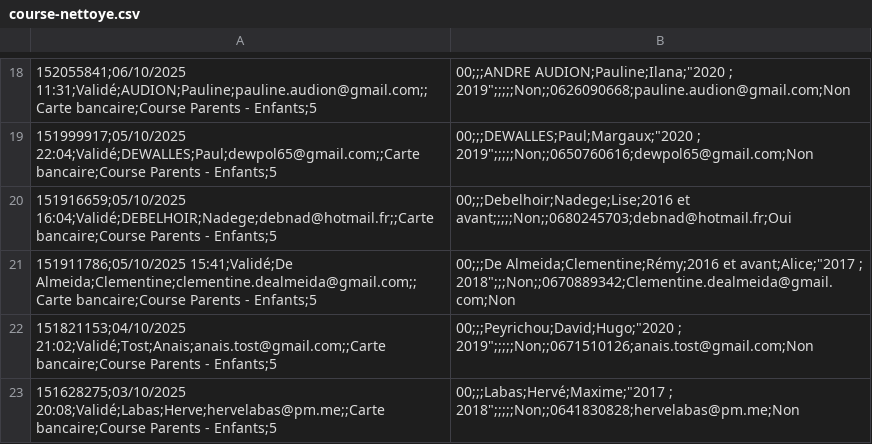
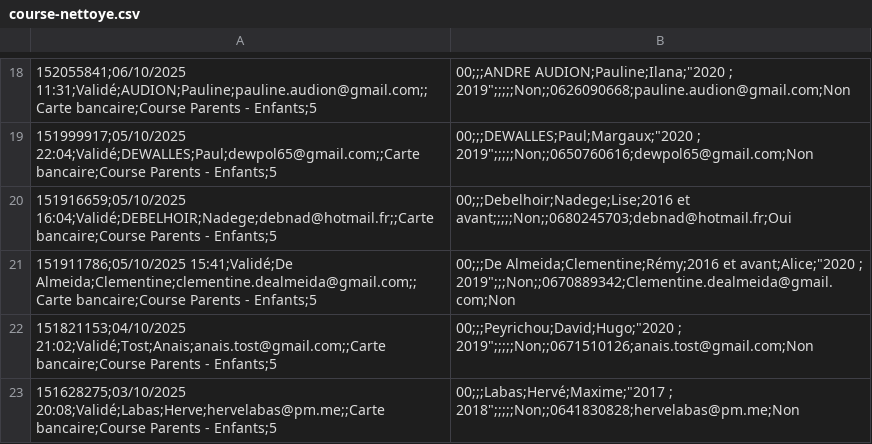
Before and after one commit to thebiglabasky/bib-generator, a CSV file: resources/course-nettoye.csv, drawn as a sheet; only a part is shown, gaps mark what is left out.

Commit message:
last fix

```diff
--- a/resources/course-nettoye.csv
+++ b/resources/course-nettoye.csv
@@ -20,3 +20,3 @@
 151916659;05/10/2025 16:04;Validé;DEBELHOIR;Nadege;debnad@hotmail.fr;;Carte bancaire;Course Parents - Enfants;5,00;;;Debelhoir;Nadege;Lise;2016 et avant;;;;;Non;;0680245703;debnad@hotmail.fr;Oui
-151911786;05/10/2025 15:41;Validé;De Almeida;Clementine;clementine.dealmeida@gmail.com;;Carte bancaire;Course Parents - Enfants;5,00;;;De Almeida;Clementine;Rémy;2016 et avant;Alice;"2017 ; 2018";;;Non;;0670889342;Clementine.dealmeida@gmail.com;Non
+151911786;05/10/2025 15:41;Validé;De Almeida;Clementine;clementine.dealmeida@gmail.com;;Carte bancaire;Course Parents - Enfants;5,00;;;De Almeida;Clementine;Rémy;2016 et avant;Alice;"2020 ; 2019";;;Non;;0670889342;Clementine.dealmeida@gmail.com;Non
 151821153;04/10/2025 21:02;Validé;Tost;Anais;anais.tost@gmail.com;;Carte bancaire;Course Parents - Enfants;5,00;;;Peyrichou;David;Hugo;"2020 ; 2019";;;;;Non;;0671510126;anais.tost@gmail.com;Non
```
